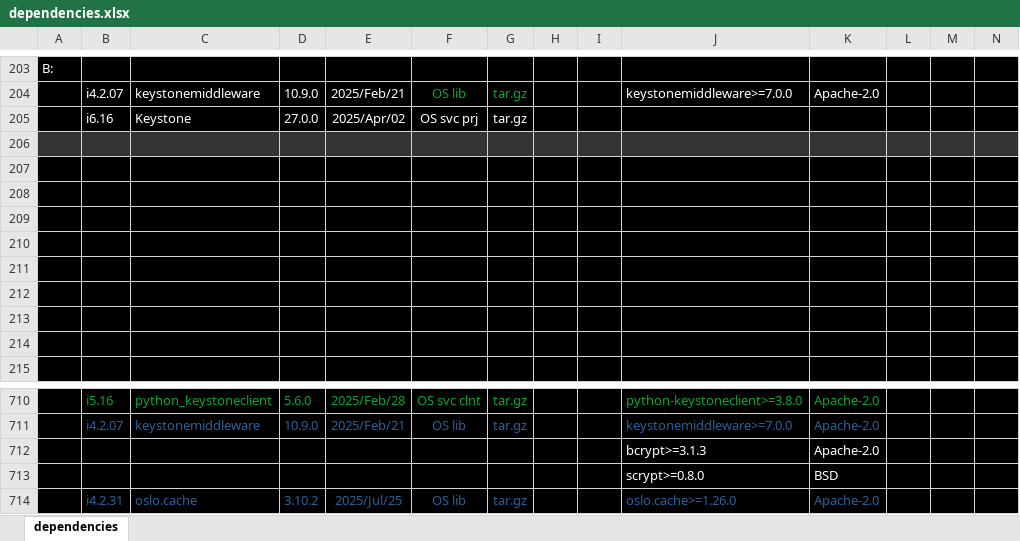
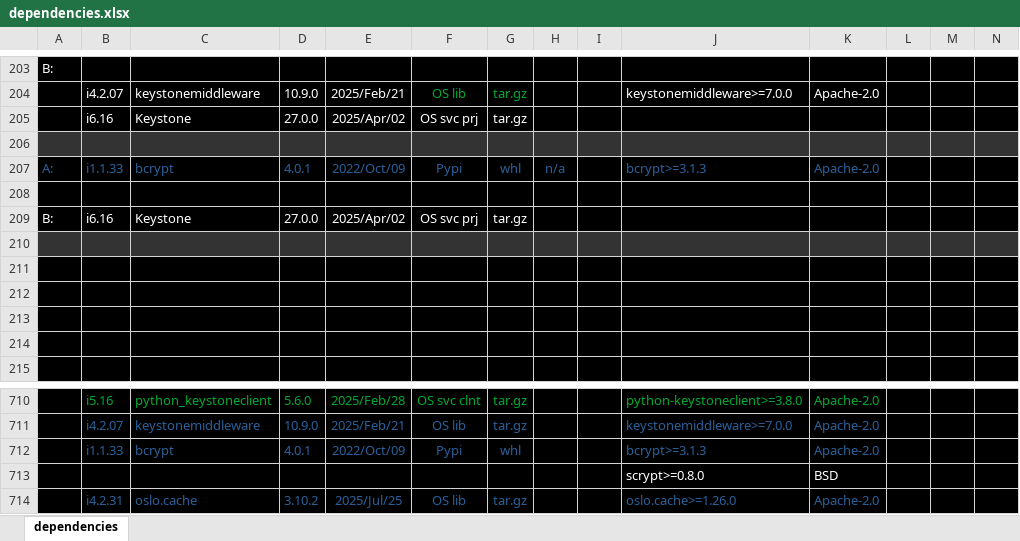
Before and after one commit to sevilla-larry/OpenStack-scripts, an Excel workbook: 25.1.Epoxy/dependencies.xlsx, sheet dependencies, drawn as a sheet; only a part is shown, gaps mark what is left out; values as stored, in another font and other column widths than the file's, no borders; removed rows and columns are numbered as before the commit, all else as after; rows hold the shown columns only; the diff covers the shown part only; the diff names each change by its address in the sheet, - before the commit and + after, or states it on an @@ line.

Commit message:
add bcrypt

```diff
--- a/25.1.Epoxy/dependencies.xlsx (sheet dependencies)
+++ b/25.1.Epoxy/dependencies.xlsx (sheet dependencies)
+row 207: A: | i1.1.33 | bcrypt | 4.0.1 | 2022/Oct/09 | Pypi | whl | n/a |  | bcrypt>=3.1.3 | Apache-2.0
-row 209: (empty)
+row 209: B: | i6.16 | Keystone | 27.0.0 | 2025/Apr/02 | OS svc prj | tar.gz
-row 209: (empty)
-A210:N210 fill: #000000
+A210:N210 fill: #333333
-row 712:  |  |  |  |  |  |  |  |  | bcrypt>=3.1.3 | Apache-2.0
+row 712:  | i1.1.33 | bcrypt | 4.0.1 | 2022/Oct/09 | Pypi | whl |  |  | bcrypt>=3.1.3 | Apache-2.0
```
Also changed, not shown: cell formats elsewhere in this sheet, 5 other files.
